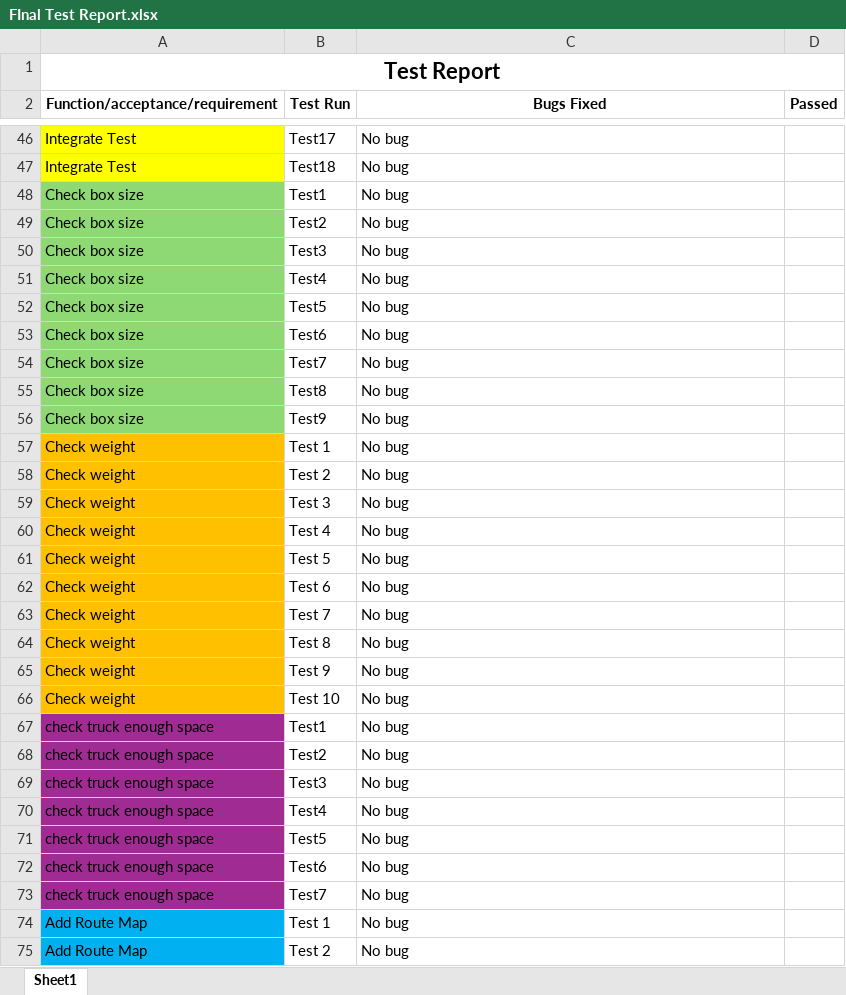
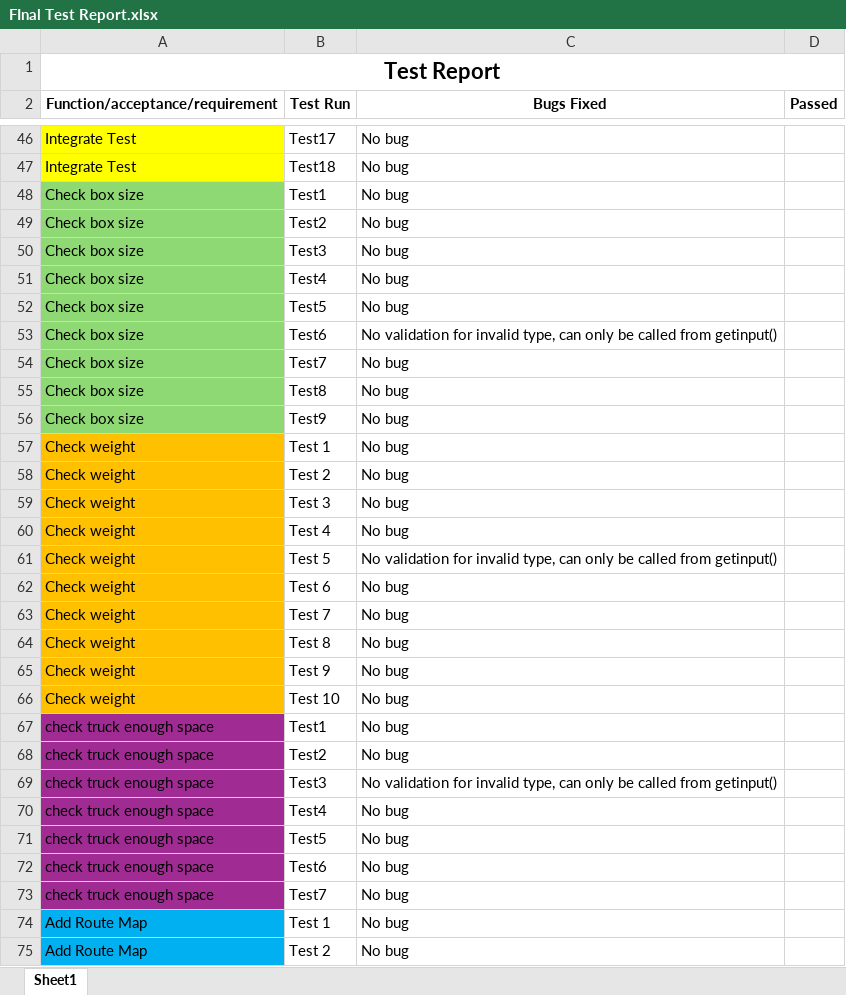
Before and after one commit to Duc-Phu-Nguyen135178234/Food_Delivery, an Excel workbook: Documents/Testing/Tests Documents/FInal Test Report.xlsx, sheet Sheet1, drawn as a sheet; only a part is shown, gaps mark what is left out; values as stored, in another font and other column widths than the file's, no borders; charts and pictures not drawn; the diff names each change by its address in the sheet, - before the commit and + after, or states it on an @@ line.

Commit message:
add to final test

```diff
--- a/Documents/Testing/Tests Documents/FInal Test Report.xlsx (sheet Sheet1)
+++ b/Documents/Testing/Tests Documents/FInal Test Report.xlsx (sheet Sheet1)
-C53 (Bugs Fixed): No bug
+C53 (Bugs Fixed): No validation for invalid type, can only be called from getinput()
-C61 (Bugs Fixed): No bug
+C61 (Bugs Fixed): No validation for invalid type, can only be called from getinput()
-C69 (Bugs Fixed): No bug
+C69 (Bugs Fixed): No validation for invalid type, can only be called from getinput()
```
Also changed, not shown: charts or pictures.
